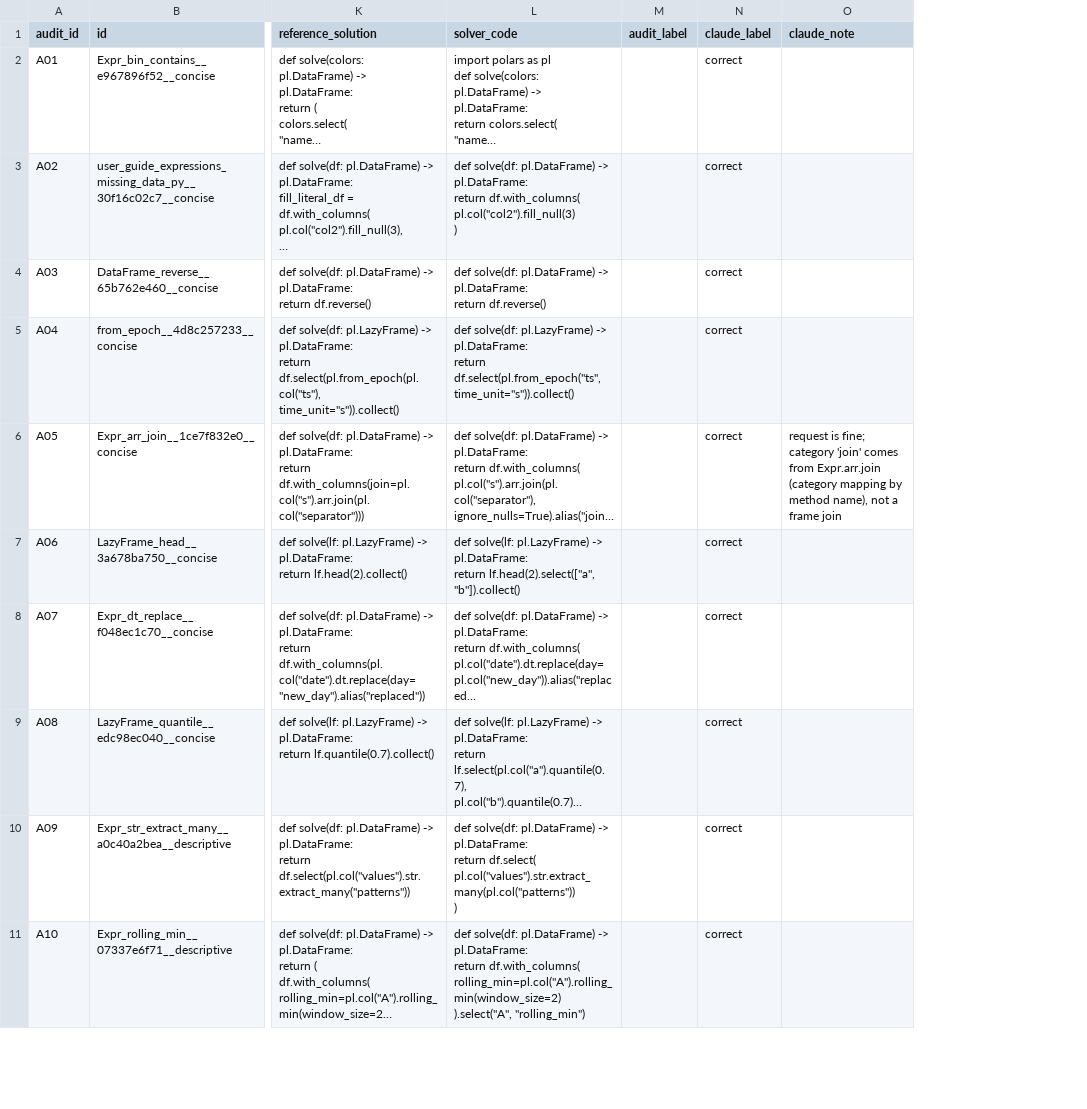
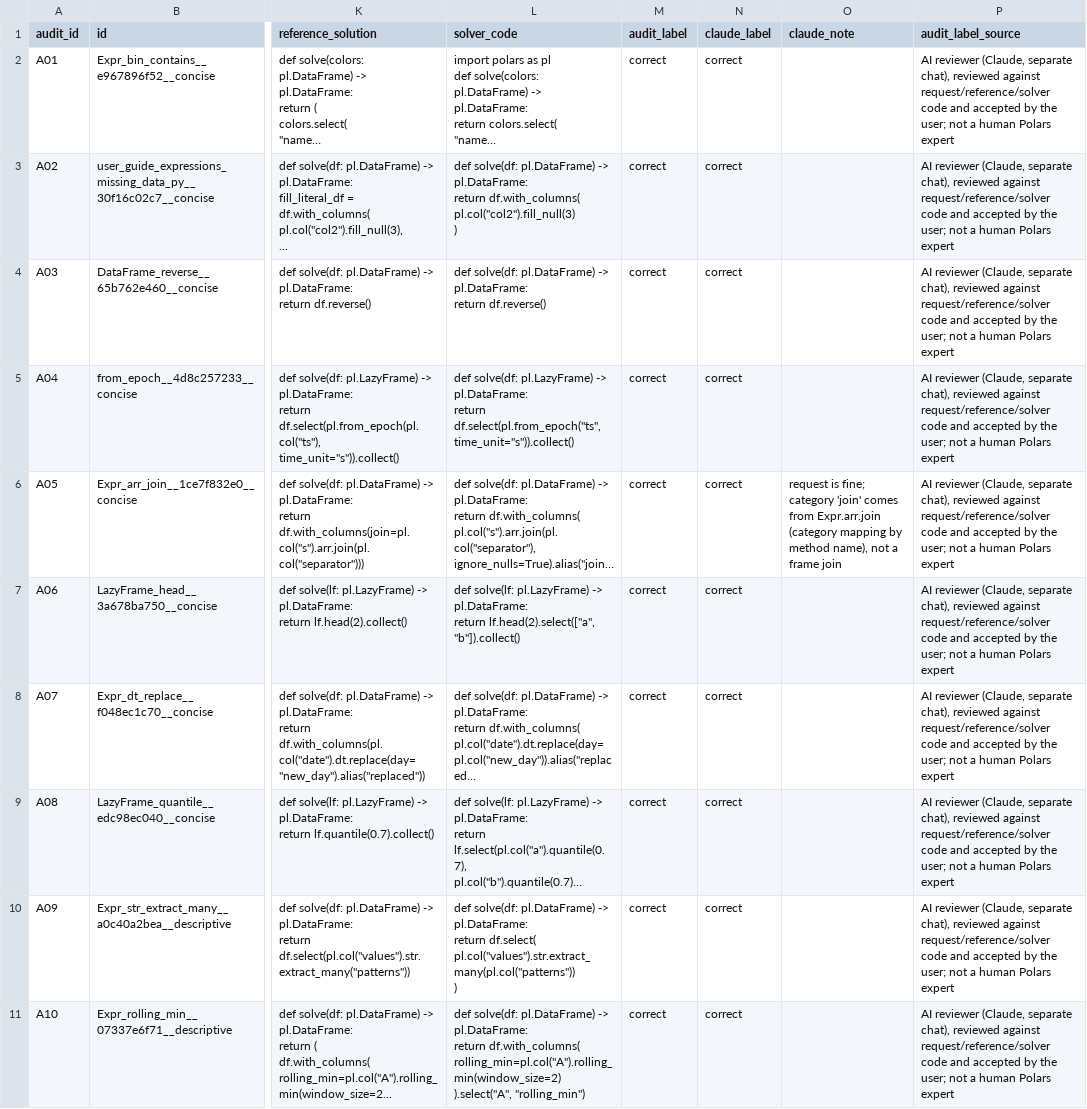
Before and after one commit to yusuftanriverdi24/Polars-Rag---Finetune, a CSV file: results/datagen/roundtrip_audit2.csv, drawn as a sheet; only a part is shown, gaps mark what is left out; long unchanged cells end in …; the diff covers the shown part only; the diff names each change by its address in the sheet, - before the commit and + after, or states it on an @@ line.

```diff
--- a/results/datagen/roundtrip_audit2.csv
+++ b/results/datagen/roundtrip_audit2.csv
+column P (audit_label_source), rows 2-11: all AI reviewer (Claude, separate chat), reviewed against request/reference/solver code and accepted by the user; not a human Polars expert
-M2:M11 (audit_label): (empty)
+M2:M11 (audit_label): correct
```
Also changed, not shown: 10 edited cells elsewhere in this file, 13 other files.
